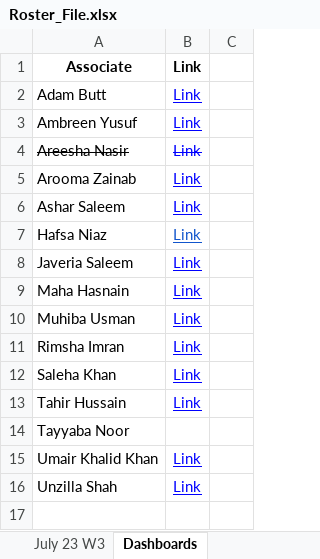
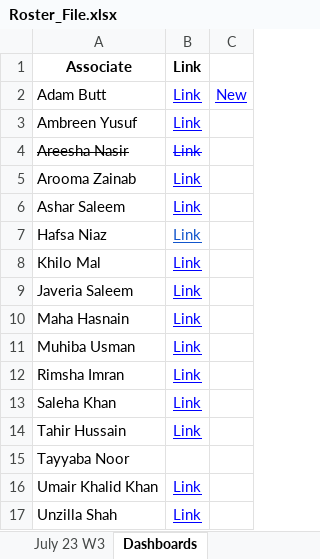
Before and after one commit to Ashar88/Linkedin-automated-Job-posting, an Excel workbook: Playwright/FILES/Roster_File.xlsx, sheet Dashboards, drawn as a sheet; values as stored, in another font and other column widths than the file's, no borders; charts and pictures not drawn; the diff names each change by its address in the sheet, - before the commit and + after, or states it on an @@ line.

```diff
--- a/Playwright/FILES/Roster_File.xlsx (sheet Dashboards)
+++ b/Playwright/FILES/Roster_File.xlsx (sheet Dashboards)
-C2: (empty)
+C2: New
+row 8: Khilo Mal | Link
```
Also changed, not shown: sheet July 23 W3, sheet Messaging Templates, 8 other files.
